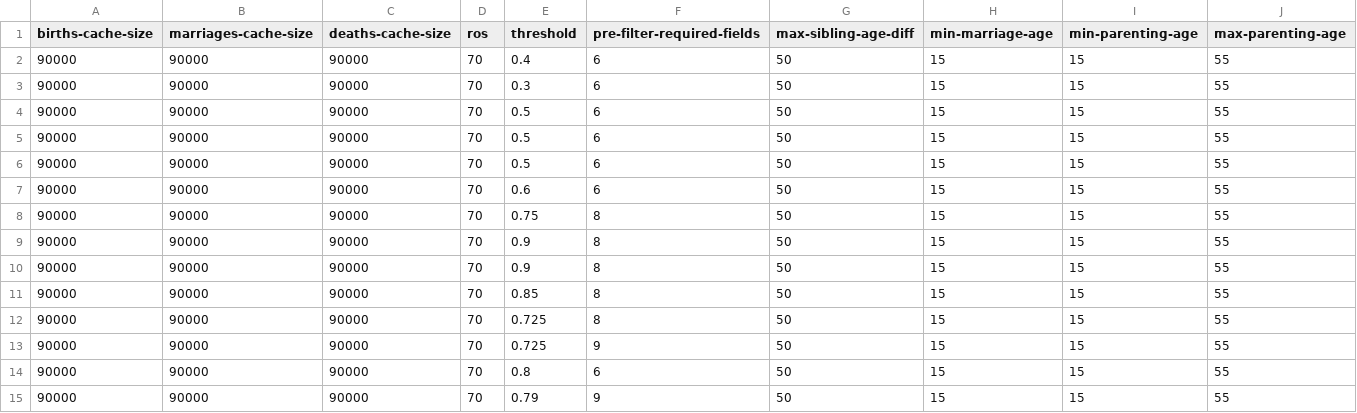
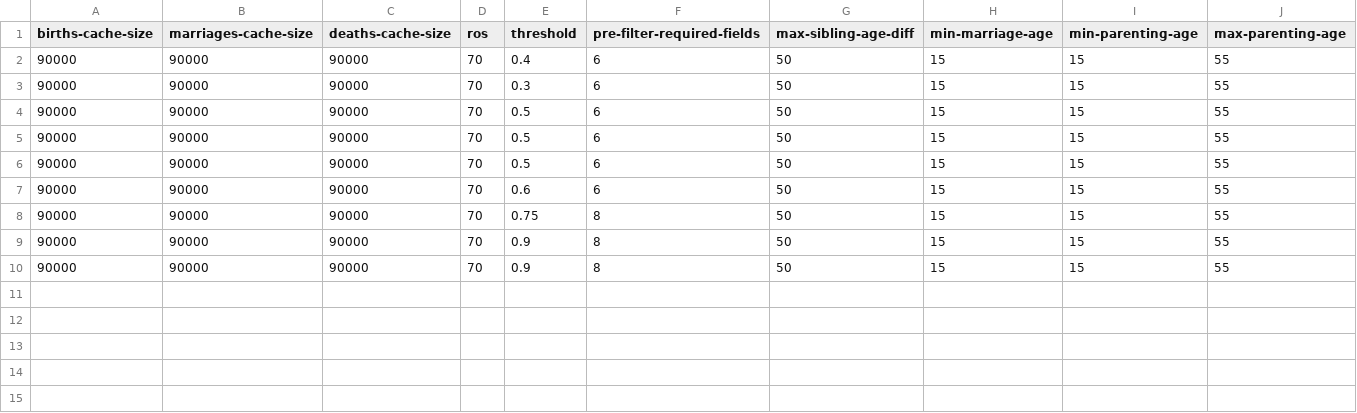
Before and after one commit to stacs-srg/population-linkage, a CSV file: cluster-runs/jobQ/split/sif-8-job-list.csv, drawn as a sheet; only a part is shown; rows hold the shown columns only; the diff names each change by its address in the sheet, - before the commit and + after, or states it on an @@ line.

Commit message:
Results from sif-8

```diff
--- a/cluster-runs/jobQ/split/sif-8-job-list.csv
+++ b/cluster-runs/jobQ/split/sif-8-job-list.csv
-row 11: 90000 | 90000 | 90000 | 70 | 0.85 | 8 | 50 | 15 | 15 | 55
-row 12: 90000 | 90000 | 90000 | 70 | 0.725 | 8 | 50 | 15 | 15 | 55
-row 13: 90000 | 90000 | 90000 | 70 | 0.725 | 9 | 50 | 15 | 15 | 55
-row 14: 90000 | 90000 | 90000 | 70 | 0.8 | 6 | 50 | 15 | 15 | 55
-row 15: 90000 | 90000 | 90000 | 70 | 0.79 | 9 | 50 | 15 | 15 | 55
```
Also changed, not shown: 1 other file.
